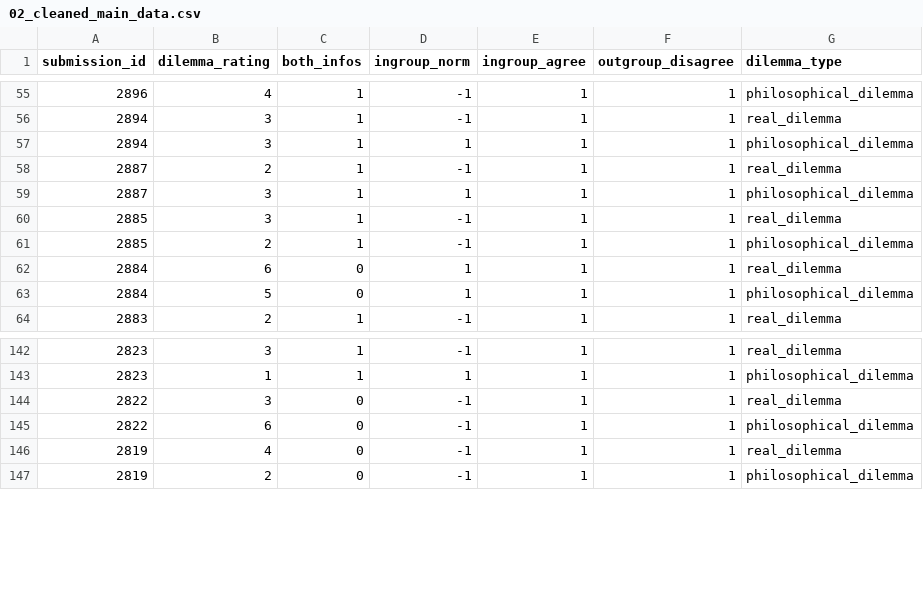
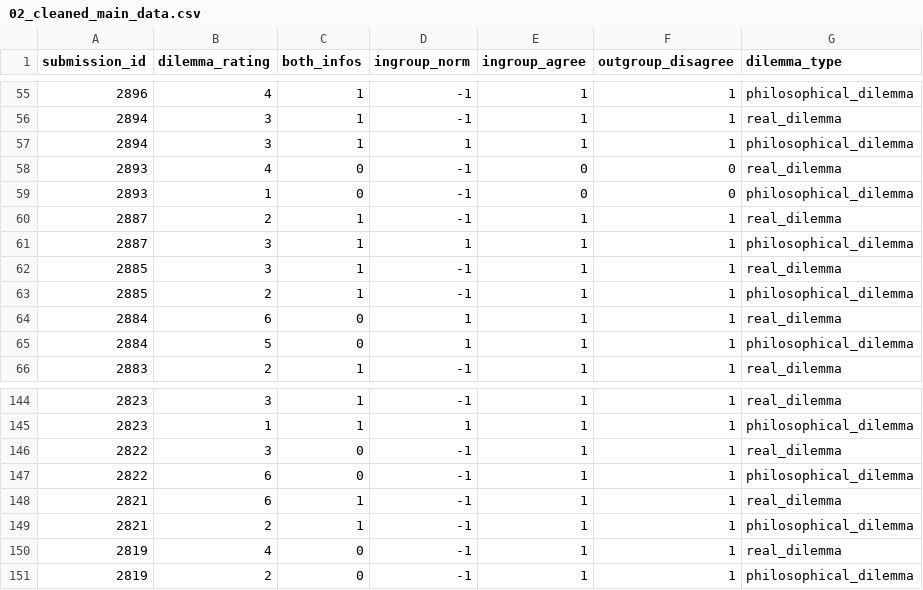
Before and after one commit to jumorisse/Pryor-Perfors-Howe-2019-Replication, a CSV file: Data/02_main/02_cleaned_main_data.csv, drawn as a sheet; only a part is shown, gaps mark what is left out; the diff names each change by its address in the sheet, - before the commit and + after, or states it on an @@ line.

```diff
--- a/Data/02_main/02_cleaned_main_data.csv
+++ b/Data/02_main/02_cleaned_main_data.csv
+row 58: 2893 | 4 | 0 | -1 | 0 | 0 | real_dilemma
+row 59: 2893 | 1 | 0 | -1 | 0 | 0 | philosophical_dilemma
+row 148: 2821 | 6 | 1 | -1 | 1 | 1 | real_dilemma
+row 149: 2821 | 2 | 1 | -1 | 1 | 1 | philosophical_dilemma
```
Also changed, not shown: 6 other files.
